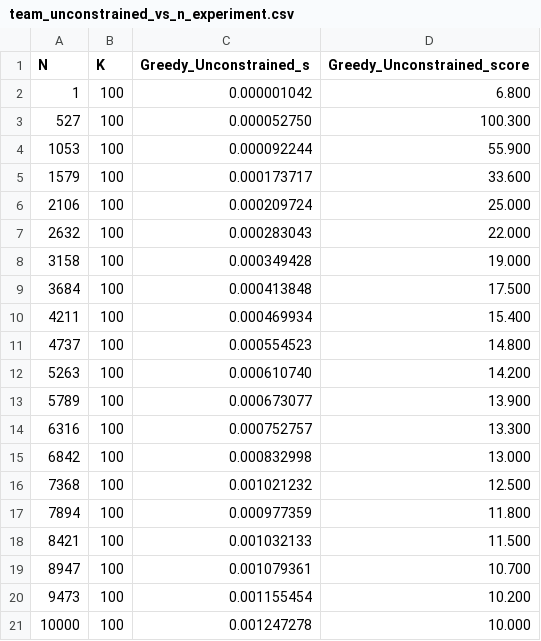
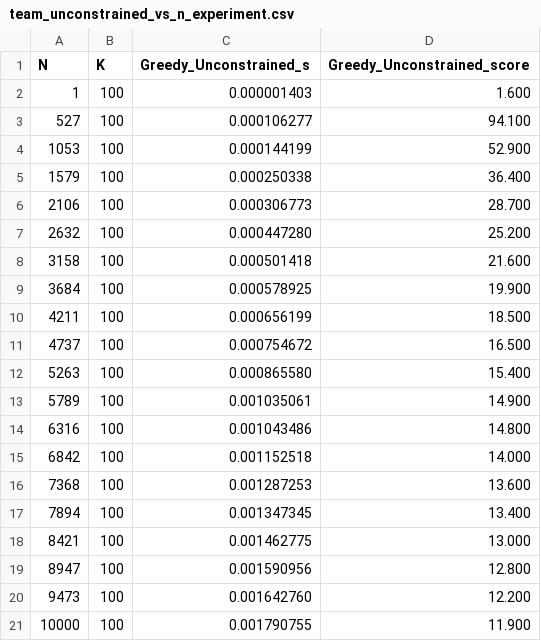
Before and after one commit to ivnmansi/Proyecto3Algoritmos, a CSV file: db/team_unconstrained_vs_n_experiment.csv, drawn as a sheet.

```diff
--- a/db/team_unconstrained_vs_n_experiment.csv
+++ b/db/team_unconstrained_vs_n_experiment.csv
@@ -1,21 +1,21 @@
 N,K,Greedy_Unconstrained_s,Greedy_Unconstrained_score
-1,100,0.000001042,6.800
-527,100,0.000052750,100.300
-1053,100,0.000092244,55.900
-1579,100,0.000173717,33.600
-2106,100,0.000209724,25.000
-2632,100,0.000283043,22.000
-3158,100,0.000349428,19.000
-3684,100,0.000413848,17.500
-4211,100,0.000469934,15.400
-4737,100,0.000554523,14.800
-5263,100,0.000610740,14.200
-5789,100,0.000673077,13.900
-6316,100,0.000752757,13.300
-6842,100,0.000832998,13.000
-7368,100,0.001021232,12.500
-7894,100,0.000977359,11.800
-8421,100,0.001032133,11.500
-8947,100,0.001079361,10.700
-9473,100,0.001155454,10.200
-10000,100,0.001247278,10.000
+1,100,0.000001403,1.600
+527,100,0.000106277,94.100
+1053,100,0.000144199,52.900
+1579,100,0.000250338,36.400
+2106,100,0.000306773,28.700
+2632,100,0.000447280,25.200
+3158,100,0.000501418,21.600
+3684,100,0.000578925,19.900
+4211,100,0.000656199,18.500
+4737,100,0.000754672,16.500
+5263,100,0.000865580,15.400
+5789,100,0.001035061,14.900
+6316,100,0.001043486,14.800
+6842,100,0.001152518,14.000
+7368,100,0.001287253,13.600
+7894,100,0.001347345,13.400
+8421,100,0.001462775,13.000
+8947,100,0.001590956,12.800
+9473,100,0.001642760,12.200
+10000,100,0.001790755,11.900
```
Also changed, not shown: db/players_shuffled.csv, db/team_unconstrained_vs_k_experiment.csv, 11 other files.
